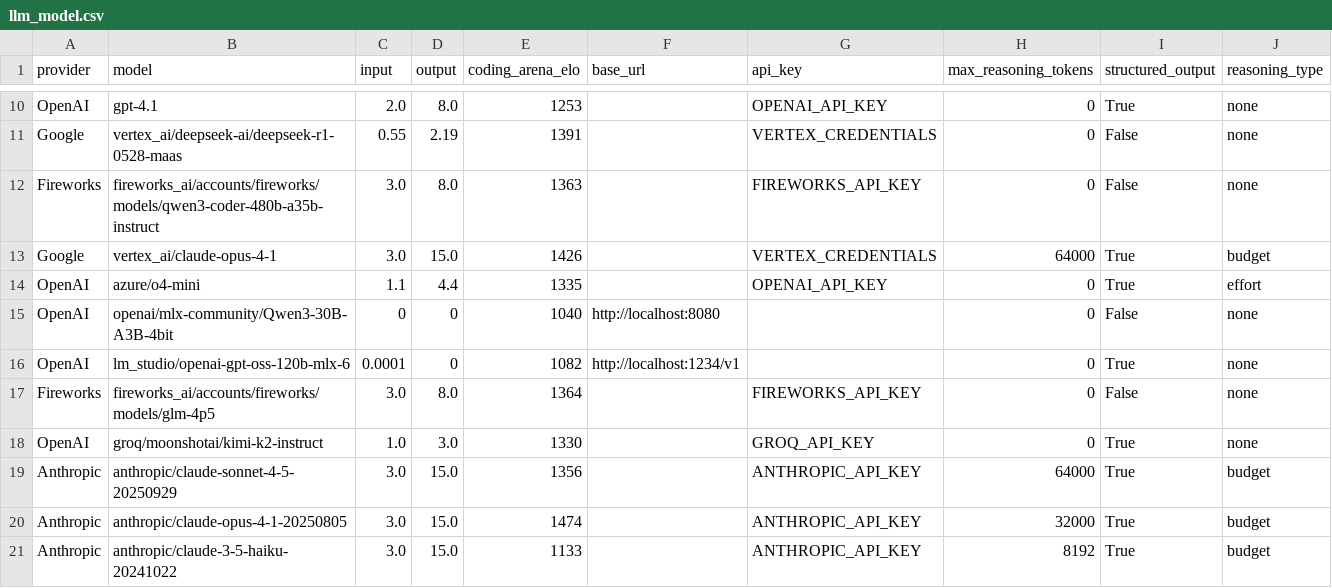
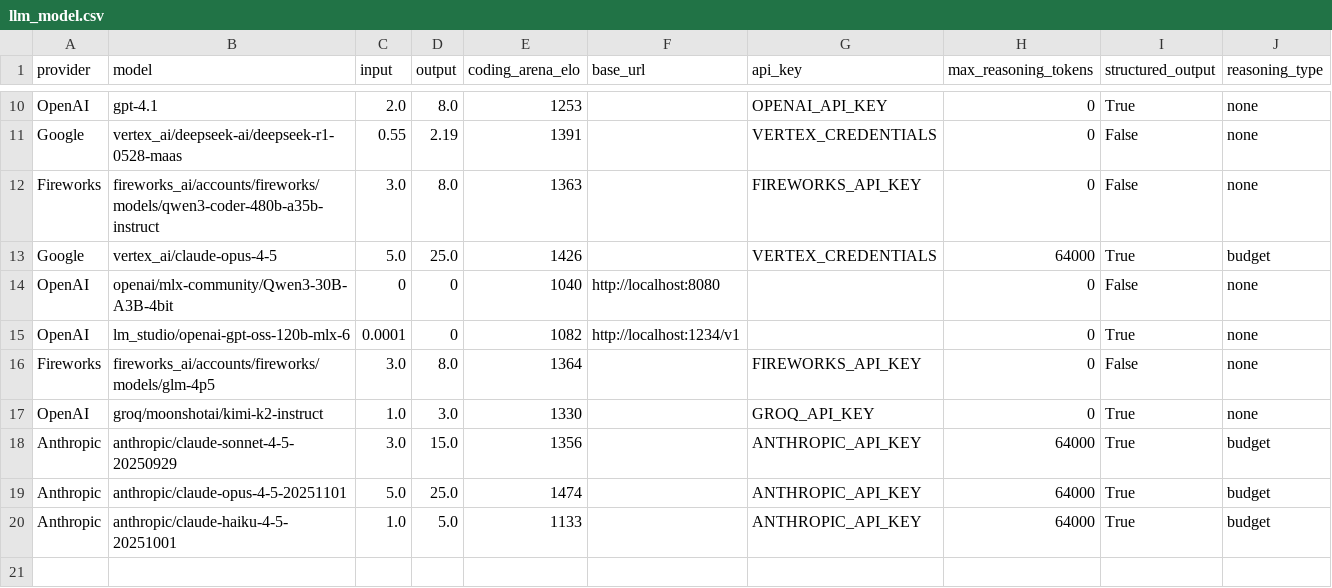
Before and after one commit to promptdriven/pdd, a CSV file: data/llm_model.csv, drawn as a sheet; only a part is shown, gaps mark what is left out.

Commit message:
chore: update llm_model.csv and improve CI stability
- Updated llm_model.csv to reflect new model versions and configurations, including changes to Google and Anthropic models.
- Modified regression and sync scripts to filter out 'anthropic/' models from the CI-safe llm_model.csv, enhancing stability during tests.

```diff
--- a/data/llm_model.csv
+++ b/data/llm_model.csv
@@ -12,4 +12,3 @@ Google,vertex_ai/deepseek-ai/deepseek-r1-0528-maas,0.55,2.19,1391,,VERTEX_CREDEN
 Fireworks,fireworks_ai/accounts/fireworks/models/qwen3-coder-480b-a35b-instruct,3.0,8.0,1363,,FIREWORKS_API_KEY,0,False,none
-Google,vertex_ai/claude-opus-4-1,3.0,15.0,1426,,VERTEX_CREDENTIALS,64000,True,budget
-OpenAI,azure/o4-mini,1.1,4.4,1335,,OPENAI_API_KEY,0,True,effort
+Google,vertex_ai/claude-opus-4-5,5.0,25.0,1426,,VERTEX_CREDENTIALS,64000,True,budget
 OpenAI,openai/mlx-community/Qwen3-30B-A3B-4bit,0,0,1040,http://localhost:8080,,0,False,none
@@ -19,3 +18,3 @@ OpenAI,groq/moonshotai/kimi-k2-instruct,1.0,3.0,1330,,GROQ_API_KEY,0,True,none
 Anthropic,anthropic/claude-sonnet-4-5-20250929,3.0,15.0,1356,,ANTHROPIC_API_KEY,64000,True,budget
-Anthropic,anthropic/claude-opus-4-1-20250805,3.0,15.0,1474,,ANTHROPIC_API_KEY,32000,True,budget
-Anthropic,anthropic/claude-3-5-haiku-20241022,3.0,15.0,1133,,ANTHROPIC_API_KEY,8192,True,budget
+Anthropic,anthropic/claude-opus-4-5-20251101,5.0,25.0,1474,,ANTHROPIC_API_KEY,64000,True,budget
+Anthropic,anthropic/claude-haiku-4-5-20251001,1.0,5.0,1133,,ANTHROPIC_API_KEY,64000,True,budget
```
Also changed, not shown: 2 other files.
